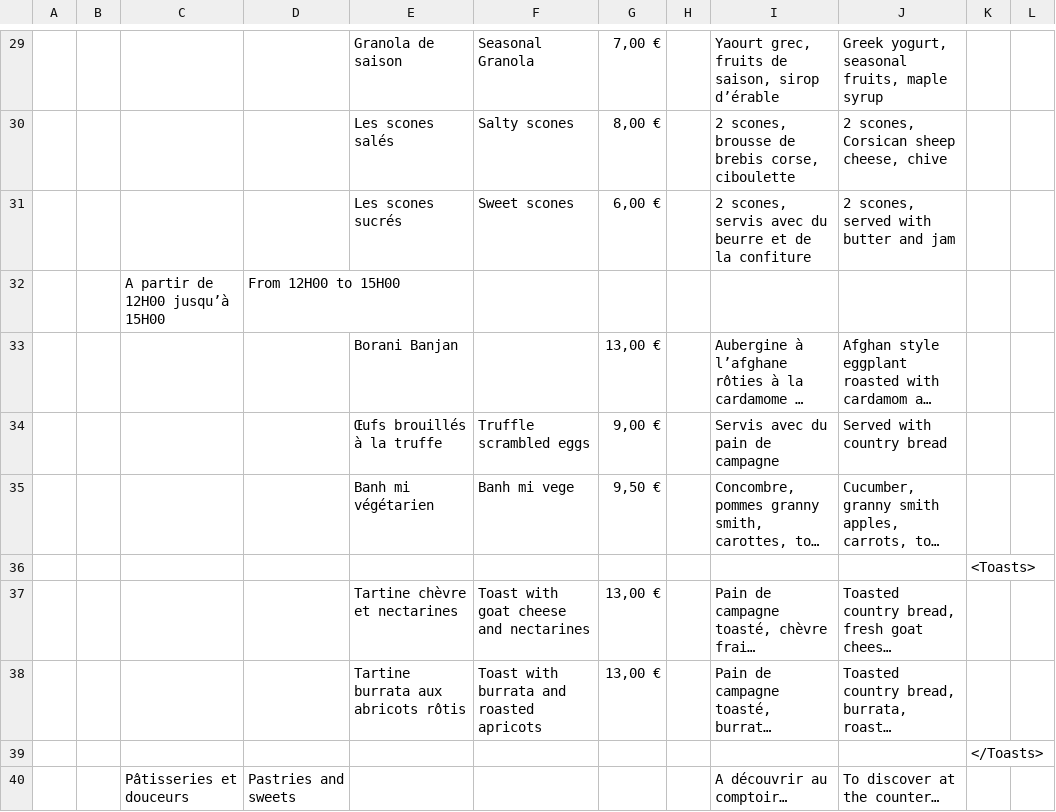
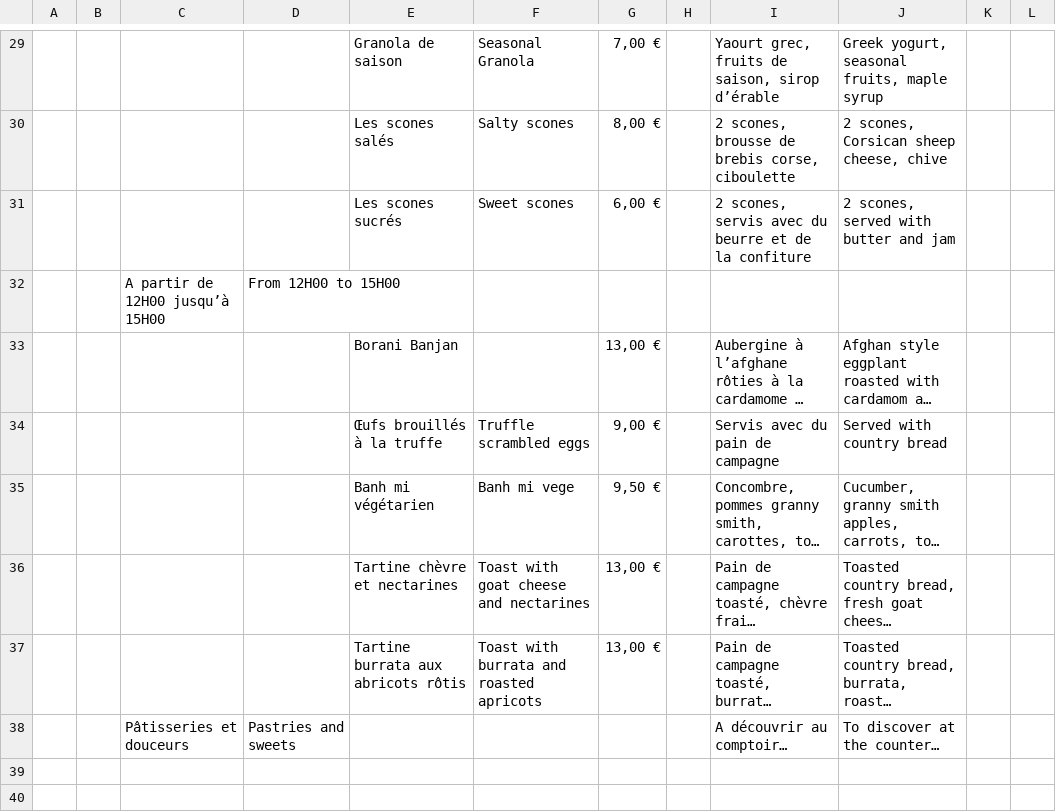
Before and after one commit to simon-ameye/brume-menu, a CSV file: menu.csv, drawn as a sheet; only a part is shown, gaps mark what is left out; long unchanged cells end in …; the diff names each change by its address in the sheet, - before the commit and + after, or states it on an @@ line.

Commit message:
add

```diff
--- a/menu.csv
+++ b/menu.csv
-row 36:  |  |  |  |  |  |  |  |  |  | <Toasts>
-row 39:  |  |  |  |  |  |  |  |  |  | </Toasts>
```
